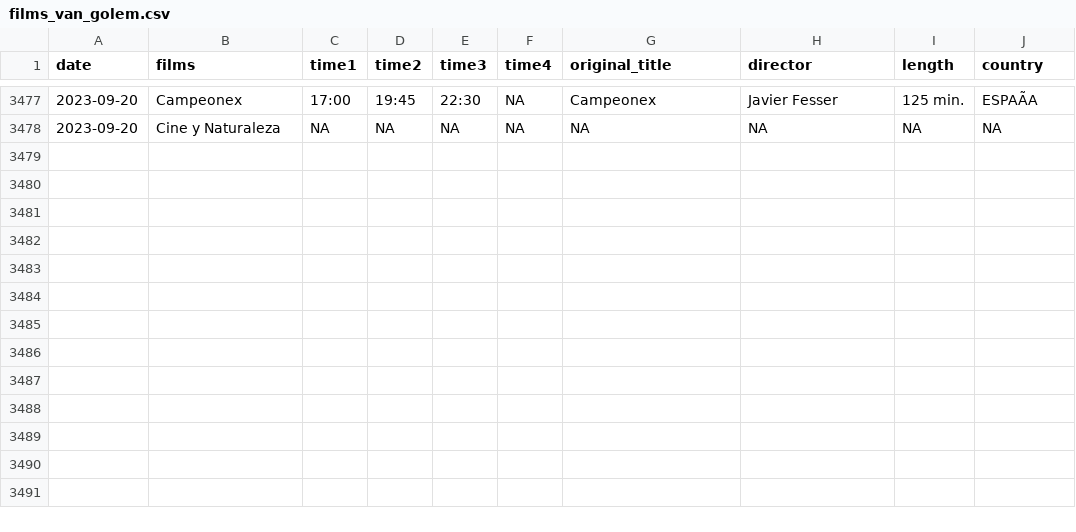
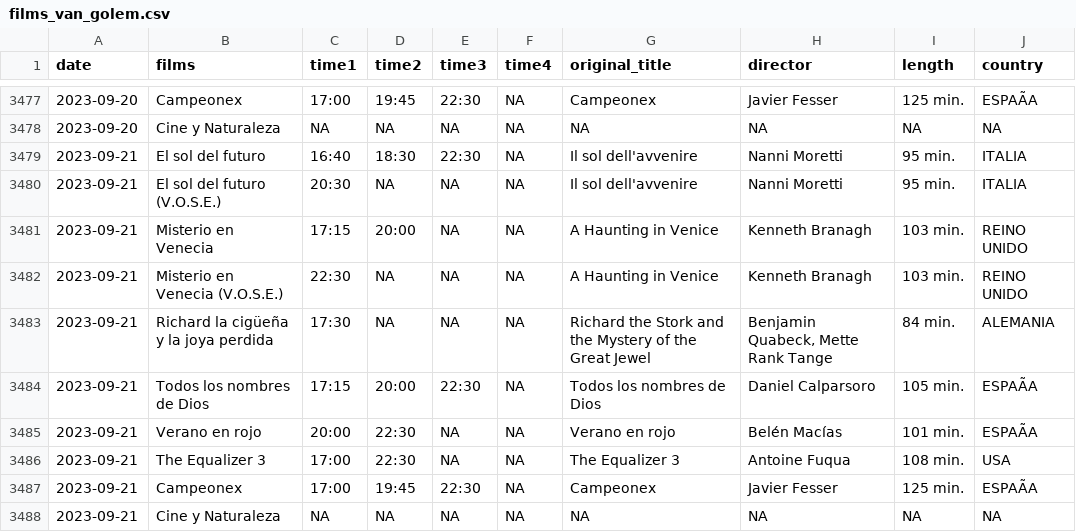
Before and after one commit to GuilleDiaz7/Automatic-Web-Scraping-of-A-Local-Cinema, a CSV file: data/films_van_golem.csv, drawn as a sheet; only a part is shown, gaps mark what is left out; the diff names each change by its address in the sheet, - before the commit and + after, or states it on an @@ line.

```diff
--- a/data/films_van_golem.csv
+++ b/data/films_van_golem.csv
+row 3479: 2023-09-21 | El sol del futuro | 16:40 | 18:30 | 22:30 | NA | Il sol dell'avvenire | Nanni Moretti | 95 min. | ITALIA
+row 3480: 2023-09-21 | El sol del futuro (V.O.S.E.) | 20:30 | NA | NA | NA | Il sol dell'avvenire | Nanni Moretti | 95 min. | ITALIA
+row 3481: 2023-09-21 | Misterio en Venecia | 17:15 | 20:00 | NA | NA | A Haunting in Venice | Kenneth Branagh | 103 min. | REINO UNIDO
+row 3482: 2023-09-21 | Misterio en Venecia (V.O.S.E.) | 22:30 | NA | NA | NA | A Haunting in Venice | Kenneth Branagh | 103 min. | REINO UNIDO
+row 3483: 2023-09-21 | Richard la cigüeña y la joya perdida | 17:30 | NA | NA | NA | Richard the Stork and the Mystery of the Great Jewel | Benjamin Quabeck, Mette Rank Tange | 84 min. | ALEMANIA
+row 3484: 2023-09-21 | Todos los nombres de Dios | 17:15 | 20:00 | 22:30 | NA | Todos los nombres de Dios | Daniel Calparsoro | 105 min. | ESPAÃA
+row 3485: 2023-09-21 | Verano en rojo | 20:00 | 22:30 | NA | NA | Verano en rojo | Belén Macías | 101 min. | ESPAÃA
+row 3486: 2023-09-21 | The Equalizer 3 | 17:00 | 22:30 | NA | NA | The Equalizer 3 | Antoine Fuqua | 108 min. | USA
+row 3487: 2023-09-21 | Campeonex | 17:00 | 19:45 | 22:30 | NA | Campeonex | Javier Fesser | 125 min. | ESPAÃA
+row 3488: 2023-09-21 | Cine y Naturaleza | NA | NA | NA | NA | NA | NA | NA | NA
```
